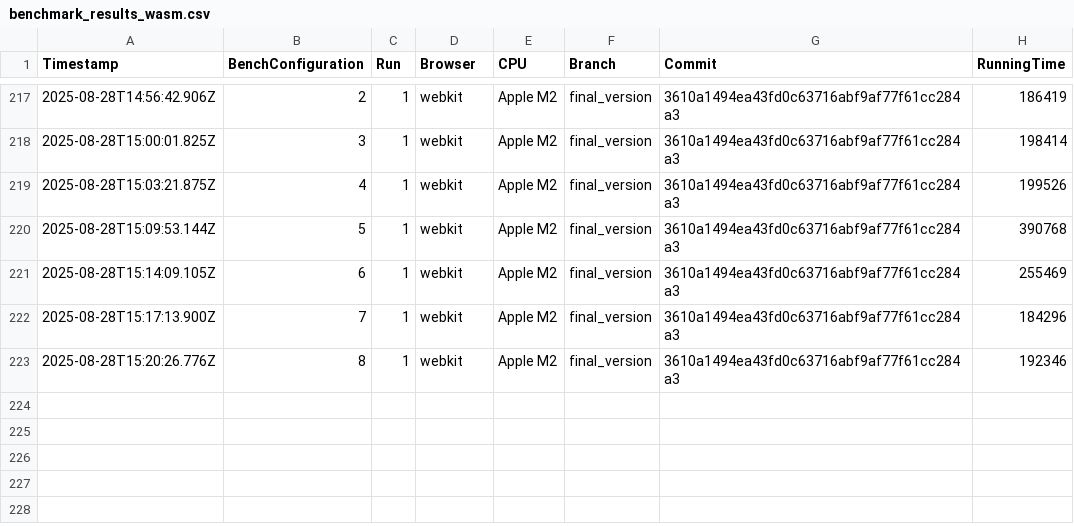
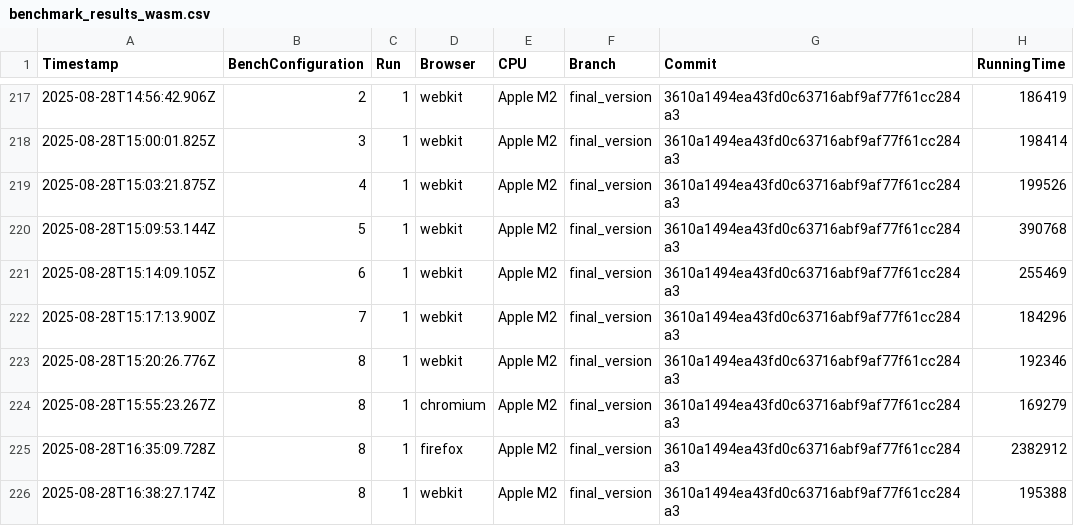
Before and after one commit to Waterboy1602/nestasm, a CSV file: results/benchmark_results_wasm.csv, drawn as a sheet; only a part is shown, gaps mark what is left out.

```diff
--- a/results/benchmark_results_wasm.csv
+++ b/results/benchmark_results_wasm.csv
@@ -223 +223,4 @@ Timestamp,BenchConfiguration,Run,Browser,CPU,Branch,Commit,RunningTime
 2025-08-28T15:20:26.776Z,8,1,webkit,Apple M2,final_version,3610a1494ea43fd0c63716abf9af77f61cc284a3,192346
+2025-08-28T15:55:23.267Z,8,1,chromium,Apple M2,final_version,3610a1494ea43fd0c63716abf9af77f61cc284a3,169279
+2025-08-28T16:35:09.728Z,8,1,firefox,Apple M2,final_version,3610a1494ea43fd0c63716abf9af77f61cc284a3,2382912
+2025-08-28T16:38:27.174Z,8,1,webkit,Apple M2,final_version,3610a1494ea43fd0c63716abf9af77f61cc284a3,195388
```
